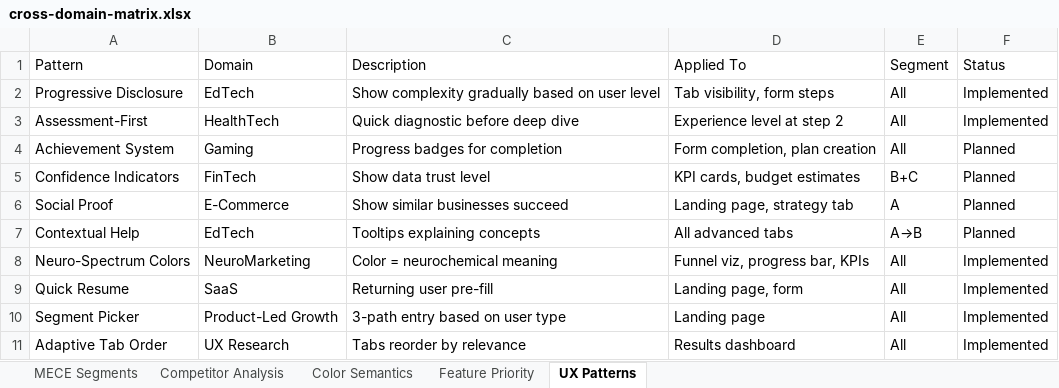
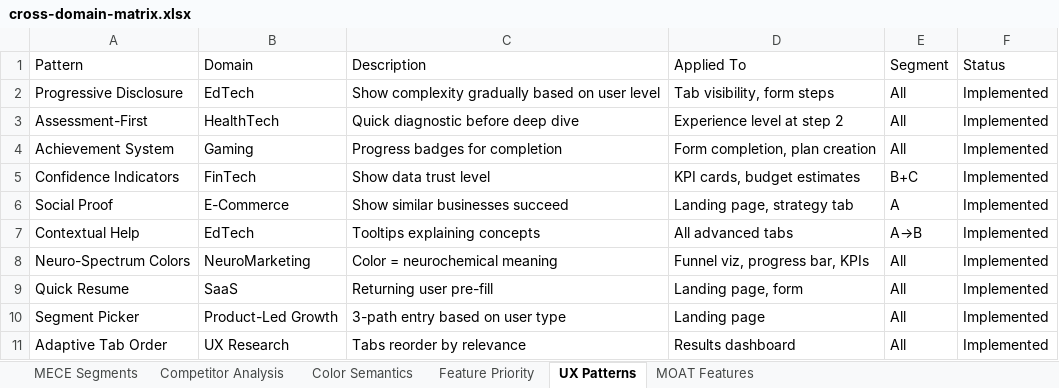
Before and after one commit to ereztash/ampaign-craft, an Excel workbook: public/research/cross-domain-matrix.xlsx, sheet UX Patterns, drawn as a sheet; values as stored, in another font and other column widths than the file's, no borders; the diff names each change by its address in the sheet, - before the commit and + after, or states it on an @@ line.

```diff
--- a/public/research/cross-domain-matrix.xlsx (sheet UX Patterns)
+++ b/public/research/cross-domain-matrix.xlsx (sheet UX Patterns)
+sheet tab: MOAT Features
-F4:F7 (Status): Planned
+F4:F7 (Status): Implemented
```
Also changed, not shown: 10 other files.
